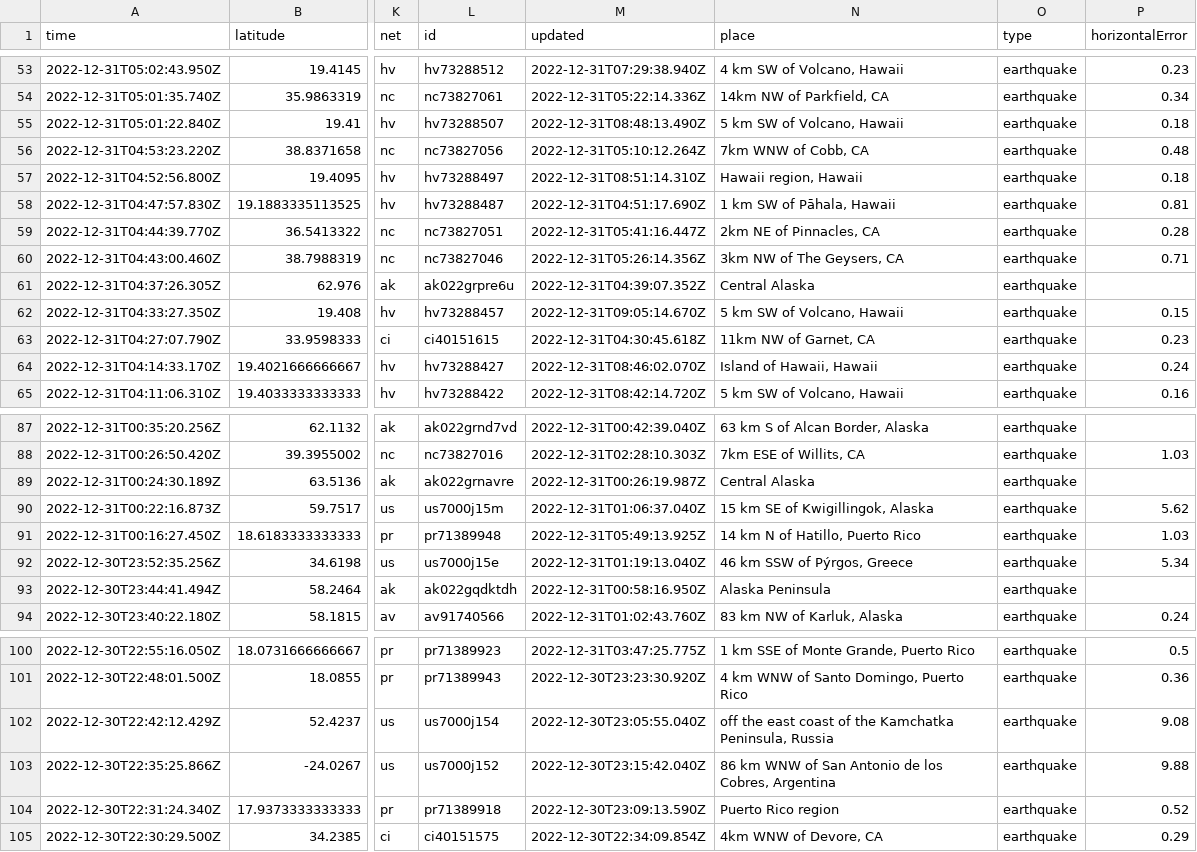
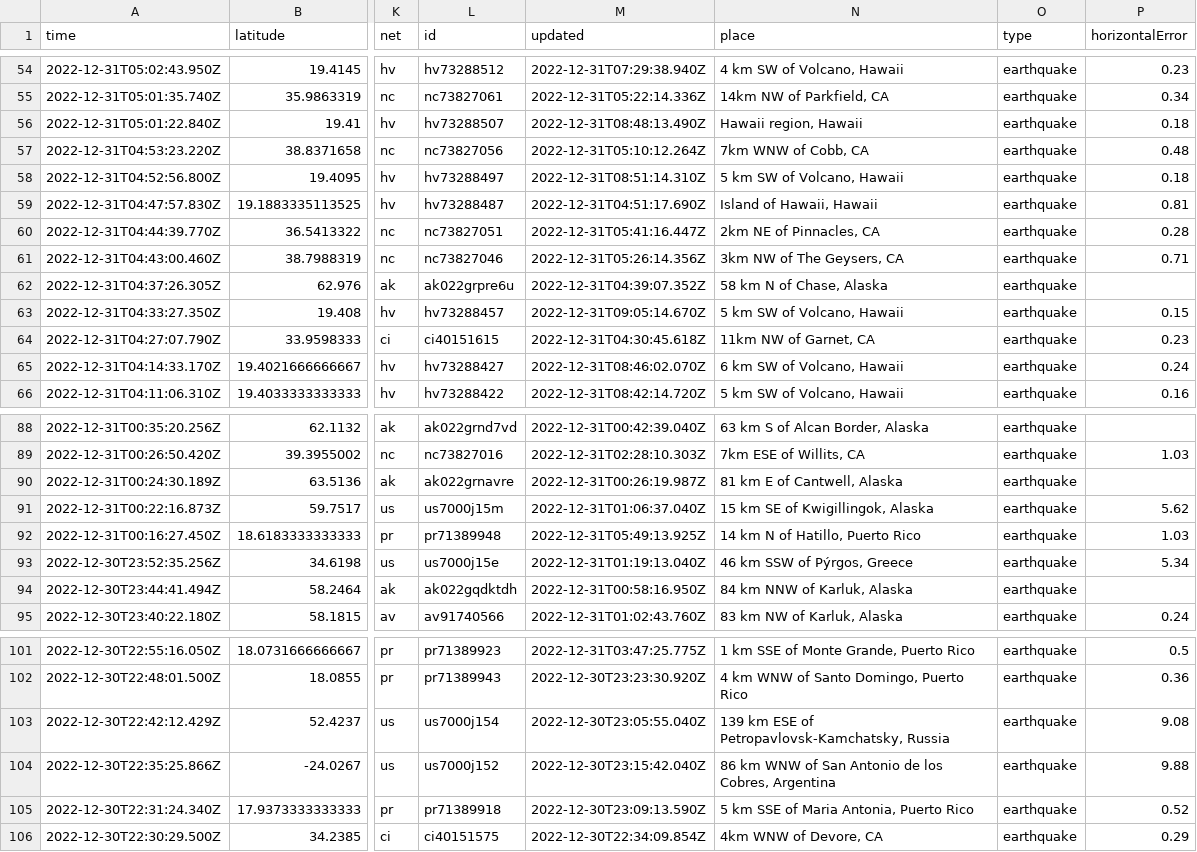
Before and after one commit to katielicari/nicar22-github-action, a CSV file: usgs_current.csv, drawn as a sheet; only a part is shown, gaps mark what is left out; addresses are those after the commit; the diff covers the shown part only; the diff names each change by its address in the sheet, - before the commit and + after, or states it on an @@ line.

```diff
--- a/usgs_current.csv
+++ b/usgs_current.csv
-N56 (place): 5 km SW of Volcano, Hawaii
+N56 (place): Hawaii region, Hawaii
-N58 (place): Hawaii region, Hawaii
+N58 (place): 5 km SW of Volcano, Hawaii
-N59 (place): 1 km SW of Pāhala, Hawaii
+N59 (place): Island of Hawaii, Hawaii
-N62 (place): Central Alaska
+N62 (place): 58 km N of Chase, Alaska
-N65 (place): Island of Hawaii, Hawaii
+N65 (place): 6 km SW of Volcano, Hawaii
-N90 (place): Central Alaska
+N90 (place): 81 km E of Cantwell, Alaska
-N94 (place): Alaska Peninsula
+N94 (place): 84 km NNW of Karluk, Alaska
-N103 (place): off the east coast of the Kamchatka Peninsula, Russia
+N103 (place): 139 km ESE of Petropavlovsk-Kamchatsky, Russia
-N105 (place): Puerto Rico region
+N105 (place): 5 km SSE of Maria Antonia, Puerto Rico
```
Also changed, not shown: 1 added row, 2 removed rows and 26 edited cells elsewhere in this file.
